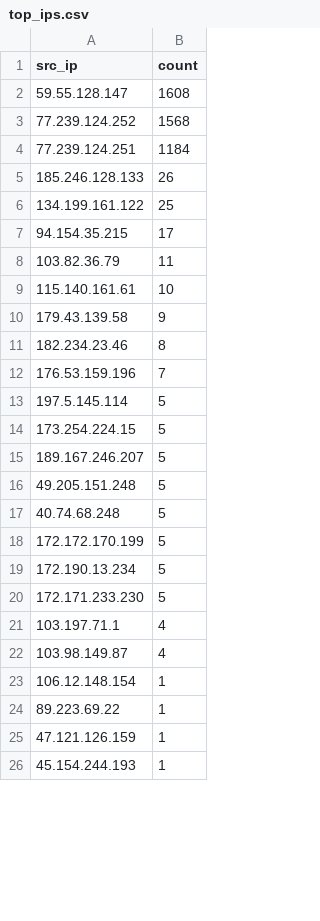
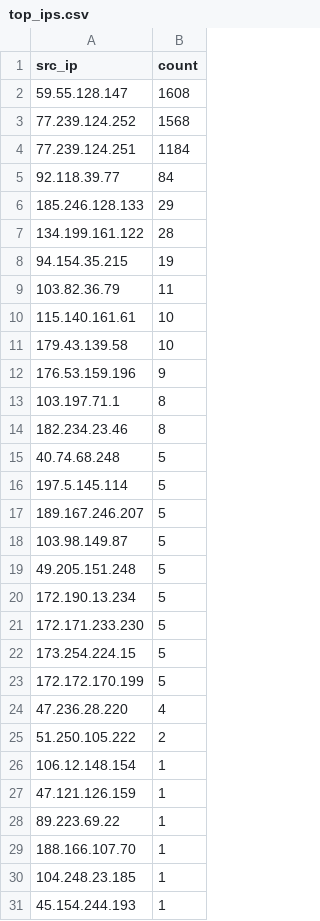
Before and after one commit to Prabhath-de/cowrie-analysis, a CSV file: csv/top_ips.csv, drawn as a sheet; only a part is shown; the diff covers the shown part only.

```diff
--- a/csv/top_ips.csv
+++ b/csv/top_ips.csv
@@ -4,23 +4,28 @@ src_ip,count
 77.239.124.251,1184
-185.246.128.133,26
-134.199.161.122,25
-94.154.35.215,17
+92.118.39.77,84
+185.246.128.133,29
+134.199.161.122,28
+94.154.35.215,19
 103.82.36.79,11
 115.140.161.61,10
-179.43.139.58,9
+179.43.139.58,10
+176.53.159.196,9
+103.197.71.1,8
 182.234.23.46,8
-176.53.159.196,7
+40.74.68.248,5
 197.5.145.114,5
-173.254.224.15,5
 189.167.246.207,5
+103.98.149.87,5
 49.205.151.248,5
-40.74.68.248,5
-172.172.170.199,5
 172.190.13.234,5
 172.171.233.230,5
-103.197.71.1,4
-103.98.149.87,4
+173.254.224.15,5
+172.172.170.199,5
+47.236.28.220,4
+51.250.105.222,2
 106.12.148.154,1
+47.121.126.159,1
 89.223.69.22,1
-47.121.126.159,1
+188.166.107.70,1
+104.248.23.185,1
 45.154.244.193,1
```
Also changed, not shown: 1 moved row and 2 edited cells elsewhere in this file, csv/countries.csv, csv/passwords.csv, 9 other files.
